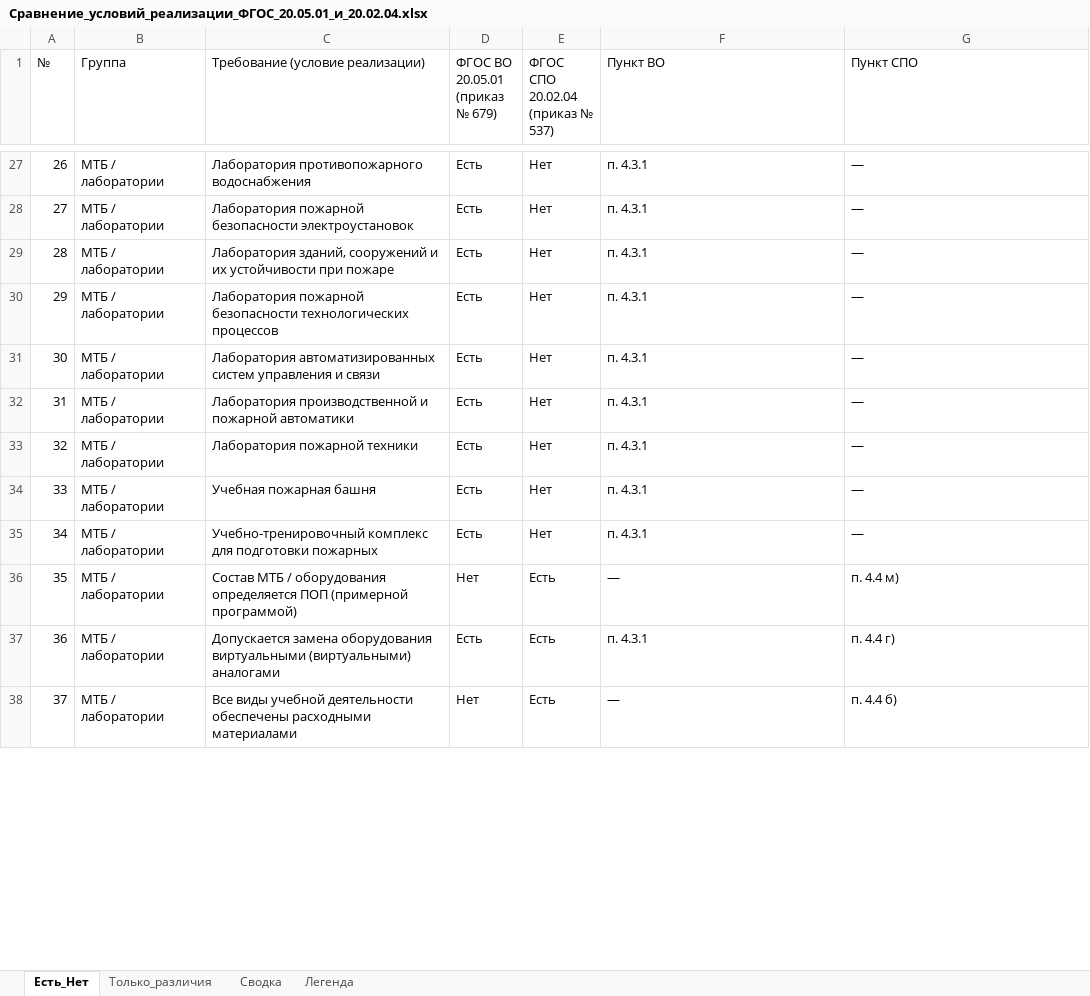
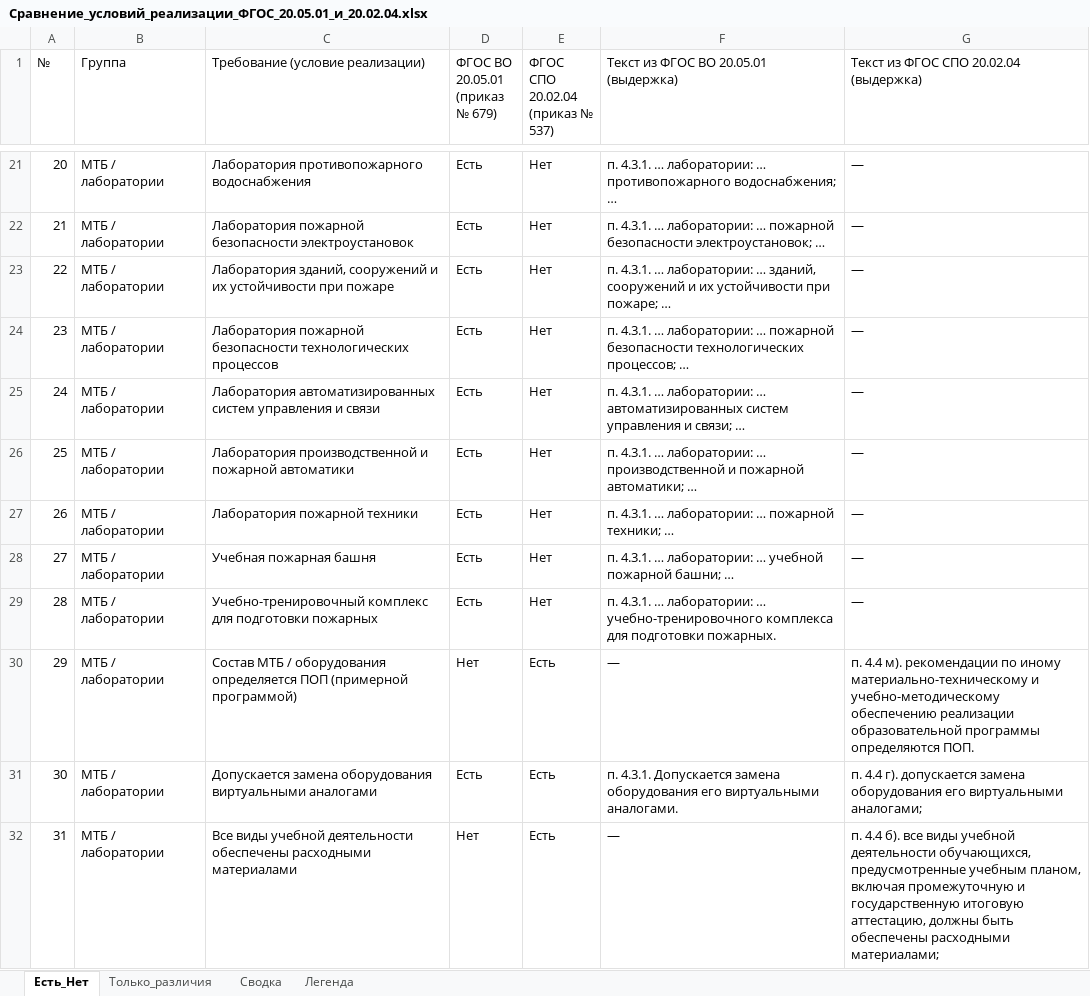
Before and after one commit to lysakalenushka-hash/-, an Excel workbook: Сравнение_условий_реализации_ФГОС_20.05.01_и_20.02.04.xlsx, sheet Есть_Нет, drawn as a sheet; only a part is shown, gaps mark what is left out; values as stored, in another font and other column widths than the file's, no cell formats; addresses are those after the commit; the diff covers the shown part only; the diff names each change by its address in the sheet, - before the commit and + after, or states it on an @@ line.

```diff
--- a/Сравнение_условий_реализации_ФГОС_20.05.01_и_20.02.04.xlsx (sheet Есть_Нет)
+++ b/Сравнение_условий_реализации_ФГОС_20.05.01_и_20.02.04.xlsx (sheet Есть_Нет)
-F1: Пункт ВО
+F1: Текст из ФГОС ВО 20.05.01 (выдержка)
-G1: Пункт СПО
+G1: Текст из ФГОС СПО 20.02.04 (выдержка)
@@ column A (№) renumbered from row 2 down @@
-F21: п. 4.3.1
+F21: п. 4.3.1. … лаборатории: … противопожарного водоснабжения; …
-F22: п. 4.3.1
+F22: п. 4.3.1. … лаборатории: … пожарной безопасности электроустановок; …
-F23: п. 4.3.1
+F23: п. 4.3.1. … лаборатории: … зданий, сооружений и их устойчивости при пожаре; …
-F24: п. 4.3.1
+F24: п. 4.3.1. … лаборатории: … пожарной безопасности технологических процессов; …
-F25: п. 4.3.1
+F25: п. 4.3.1. … лаборатории: … автоматизированных систем управления и связи; …
-F26: п. 4.3.1
+F26: п. 4.3.1. … лаборатории: … производственной и пожарной автоматики; …
-F27: п. 4.3.1
+F27: п. 4.3.1. … лаборатории: … пожарной техники; …
-F28: п. 4.3.1
+F28: п. 4.3.1. … лаборатории: … учебной пожарной башни; …
-F29: п. 4.3.1
+F29: п. 4.3.1. … лаборатории: … учебно-тренировочного комплекса для подготовки пожарных.
-G30: п. 4.4 м)
+G30: п. 4.4 м). рекомендации по иному материально-техническому и учебно-методическому обеспечению реализации образовательной программы определяются ПОП.
-C31 (Требование (условие реализации)): …оборудования виртуальными (виртуальными) аналогами
+C31 (Требование (условие реализации)): …оборудования виртуальными аналогами
-F31: п. 4.3.1
+F31: п. 4.3.1. Допускается замена оборудования его виртуальными аналогами.
-G31: п. 4.4 г)
+G31: п. 4.4 г). допускается замена оборудования его виртуальными аналогами;
-G32: п. 4.4 б)
+G32: п. 4.4 б). все виды учебной деятельности обучающихся, предусмотренные учебным планом, включая промежуточную и государственную итоговую аттестацию, должны быть обеспечены расходными материалами;
```
Also changed, not shown: 6 removed rows and 62 edited cells elsewhere in this sheet, sheet Только_различия, sheet Сводка, sheet Легенда, cell formats.
